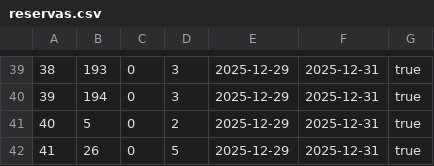
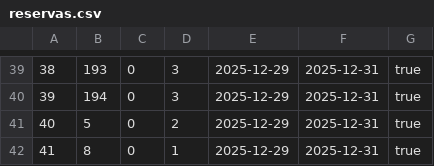
Before and after one commit to brunoapmiguel/Univ, a CSV file: reservas.csv, drawn as a sheet; only a part is shown, gaps mark what is left out.

```diff
--- a/reservas.csv
+++ b/reservas.csv
@@ -41,2 +41,2 @@
 40,5,0,2,2025-12-29,2025-12-31,true
-41,26,0,5,2025-12-29,2025-12-31,true
+41,8,0,1,2025-12-29,2025-12-31,true
```
Also changed, not shown: quartos.csv, 1 other file.
